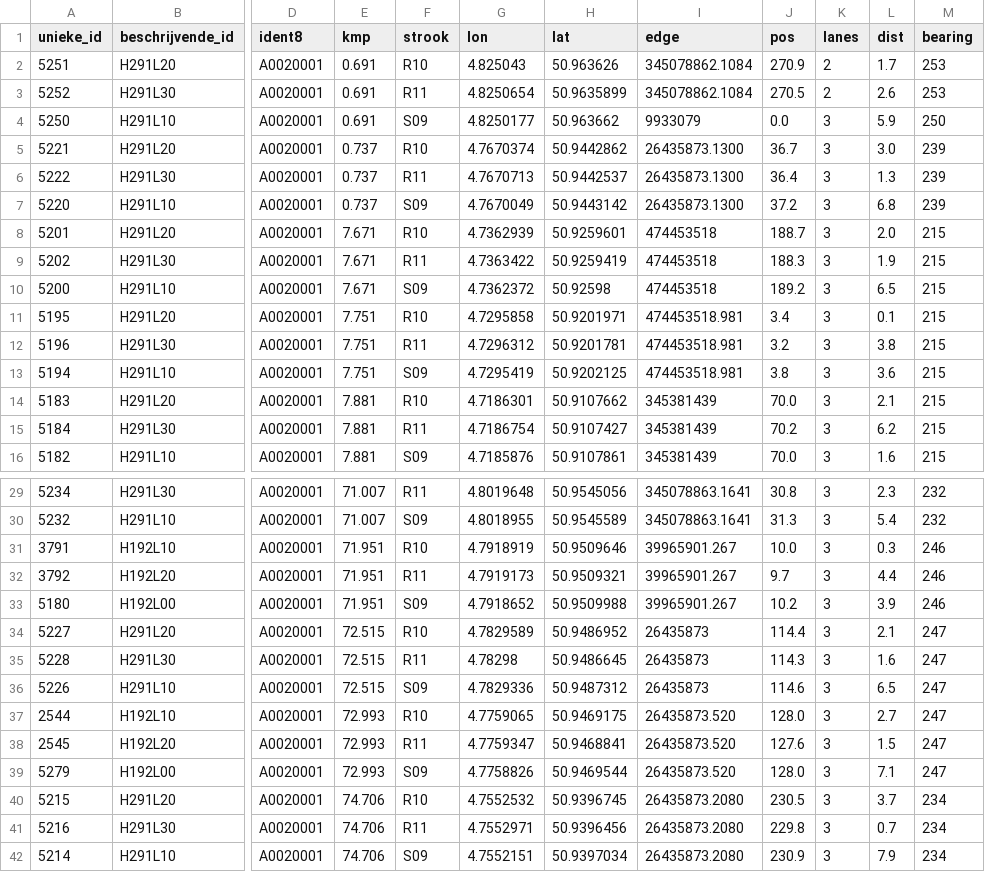
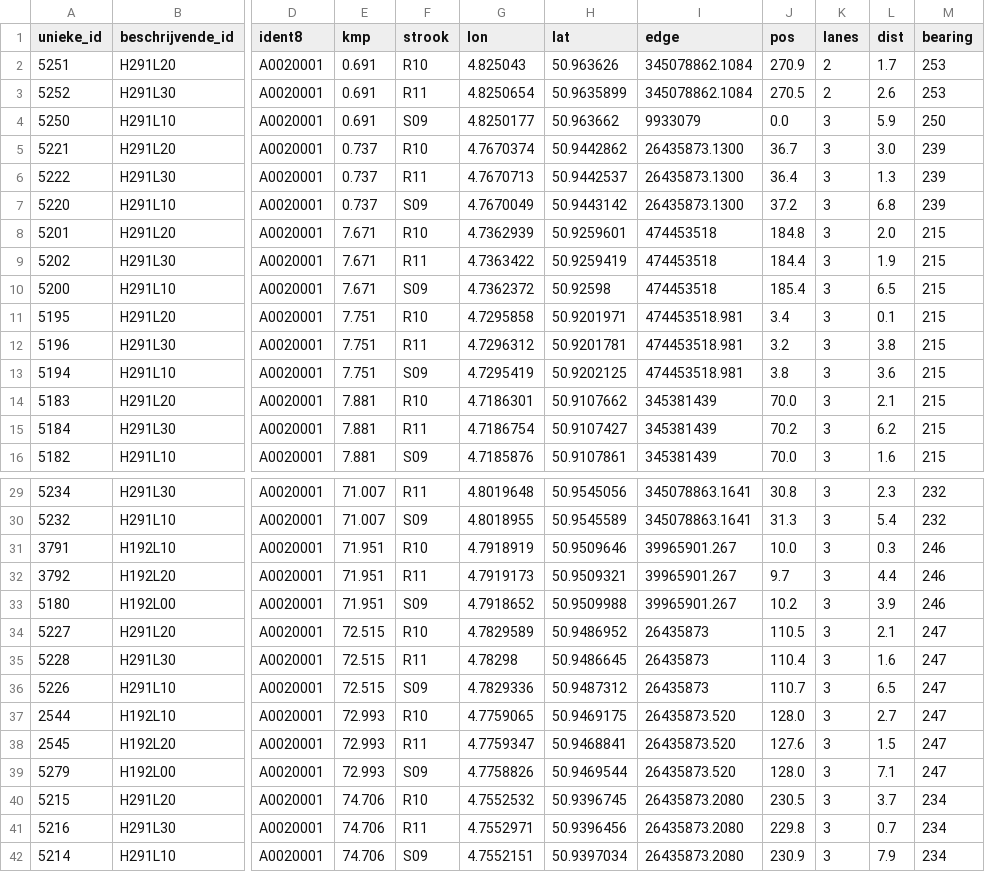
Before and after one commit to wimmichiels76/OnlineTraffic, a CSV file: data/detectoren_sumo.csv, drawn as a sheet; only a part is shown, gaps mark what is left out; the diff names each change by its address in the sheet, - before the commit and + after, or states it on an @@ line.

```diff
--- a/data/detectoren_sumo.csv
+++ b/data/detectoren_sumo.csv
-J8 (pos): 188.7
+J8 (pos): 184.8
-J9 (pos): 188.3
+J9 (pos): 184.4
-J10 (pos): 189.2
+J10 (pos): 185.4
-J34 (pos): 114.4
+J34 (pos): 110.5
-J35 (pos): 114.3
+J35 (pos): 110.4
-J36 (pos): 114.6
+J36 (pos): 110.7
```
Also changed, not shown: 7 other files.
